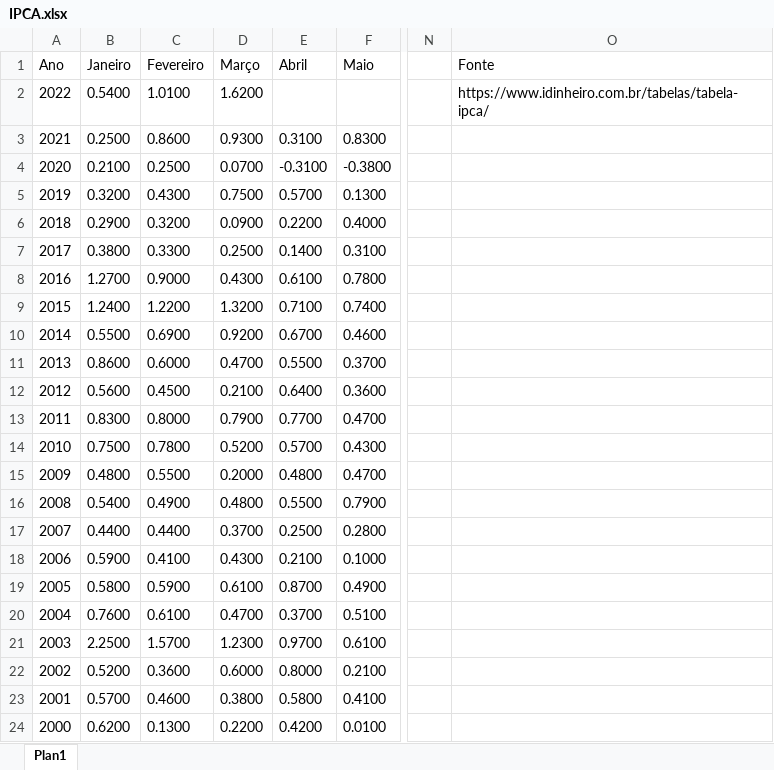
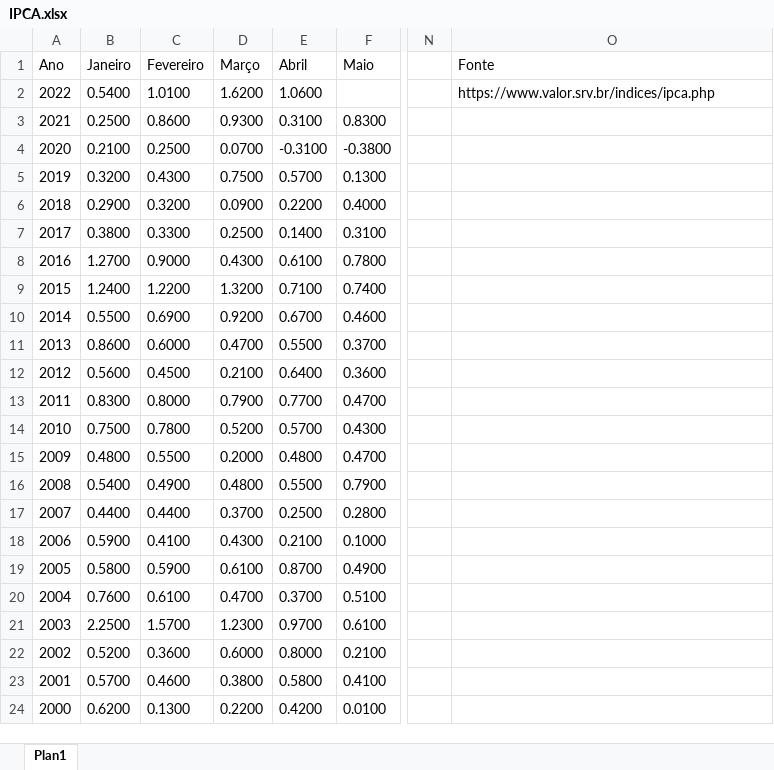
Before and after one commit to CarlosOliveira1988/Investment_Portfolio_Analysis, an Excel workbook: indexer_lib/data/IPCA.xlsx, sheet Plan1, drawn as a sheet; only a part is shown, gaps mark what is left out; values as stored, in another font and other column widths than the file's, no borders; the diff names each change by its address in the sheet, - before the commit and + after, or states it on an @@ line.

```diff
--- a/indexer_lib/data/IPCA.xlsx (sheet Plan1)
+++ b/indexer_lib/data/IPCA.xlsx (sheet Plan1)
-E2 (Abril): (empty)
+E2 (Abril): 1.0600
-O2 (Fonte): https://www.idinheiro.com.br/tabelas/tabela-ipca/
+O2 (Fonte): https://www.valor.srv.br/indices/ipca.php
```
Also changed, not shown: indexer_lib/data/CDI.xlsx, indexer_lib/data/FGTS.xlsx, 13 other files.
